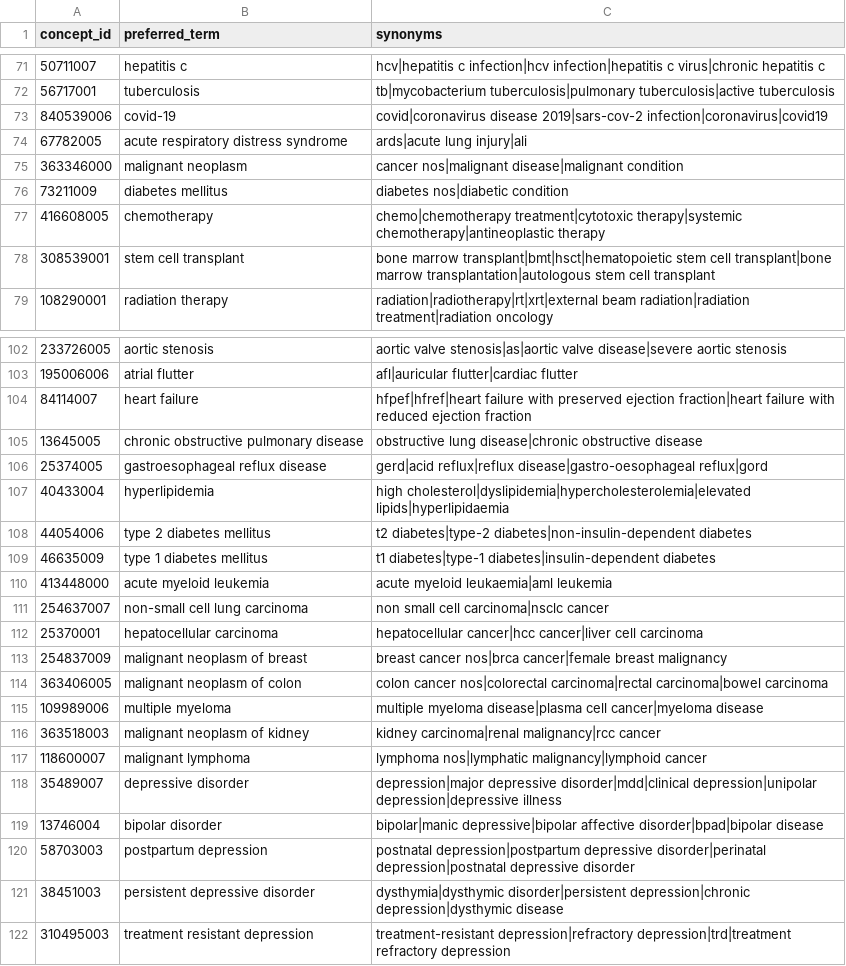
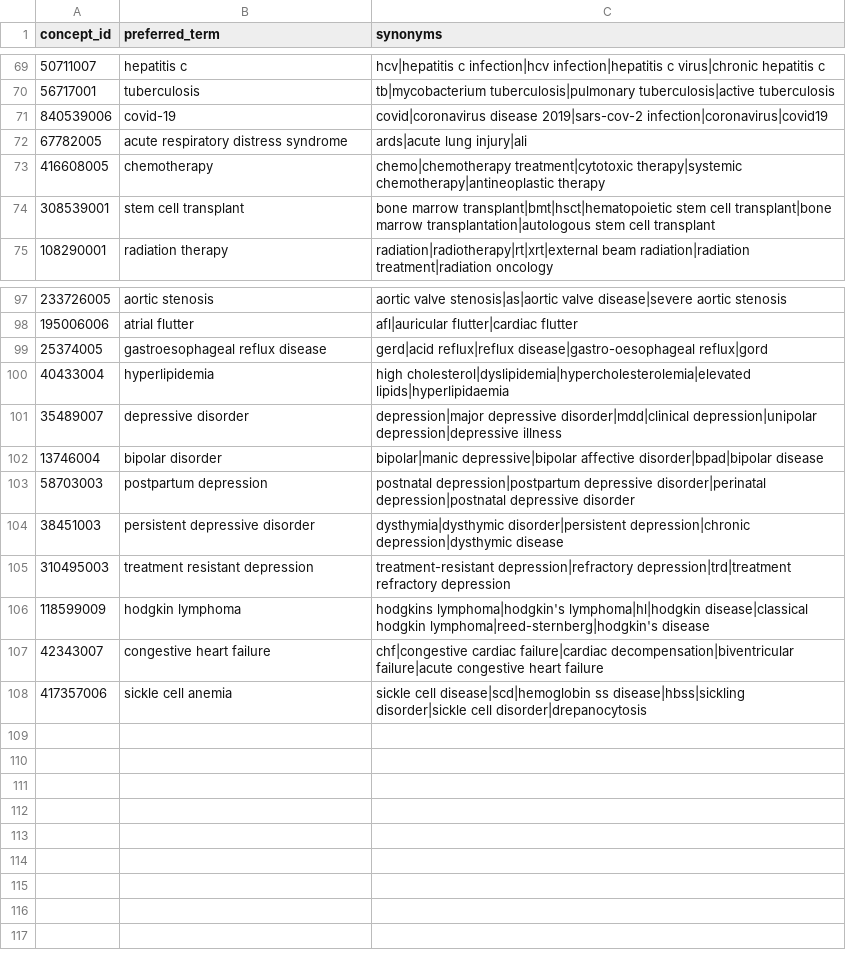
Before and after one commit to Omar-Espinel/clinical-nlp-poc, a CSV file: data/snomed_clinical_trials.csv, drawn as a sheet; only a part is shown, gaps mark what is left out; the diff covers the shown part only.

```diff
--- a/data/snomed_clinical_trials.csv
+++ b/data/snomed_clinical_trials.csv
@@ -74,4 +72,2 @@ concept_id,preferred_term,synonyms
 67782005,acute respiratory distress syndrome,ards|acute lung injury|ali
-363346000,malignant neoplasm,cancer nos|malignant disease|malignant condition
-73211009,diabetes mellitus,diabetes nos|diabetic condition
 416608005,chemotherapy,chemo|chemotherapy treatment|cytotoxic therapy|systemic chemotherapy|antineoplastic therapy
@@ -103,16 +98,4 @@ concept_id,preferred_term,synonyms
 195006006,atrial flutter,afl|auricular flutter|cardiac flutter
-84114007,heart failure,hfpef|hfref|heart failure with preserved ejection fraction|heart failure with reduced ejection fraction
-13645005,chronic obstructive pulmonary disease,obstructive lung disease|chronic obstructive disease
 25374005,gastroesophageal reflux disease,gerd|acid reflux|reflux disease|gastro-oesophageal reflux|gord
 40433004,hyperlipidemia,high cholesterol|dyslipidemia|hypercholesterolemia|elevated lipids|hyperlipidaemia
-44054006,type 2 diabetes mellitus,t2 diabetes|type-2 diabetes|non-insulin-dependent diabetes
-46635009,type 1 diabetes mellitus,t1 diabetes|type-1 diabetes|insulin-dependent diabetes
-413448000,acute myeloid leukemia,acute myeloid leukaemia|aml leukemia
-254637007,non-small cell lung carcinoma,non small cell carcinoma|nsclc cancer
-25370001,hepatocellular carcinoma,hepatocellular cancer|hcc cancer|liver cell carcinoma
-254837009,malignant neoplasm of breast,breast cancer nos|brca cancer|female breast malignancy
-363406005,malignant neoplasm of colon,colon cancer nos|colorectal carcinoma|rectal carcinoma|bowel carcinoma
-109989006,multiple myeloma,multiple myeloma disease|plasma cell cancer|myeloma disease
-363518003,malignant neoplasm of kidney,kidney carcinoma|renal malignancy|rcc cancer
-118600007,malignant lymphoma,lymphoma nos|lymphatic malignancy|lymphoid cancer
 35489007,depressive disorder,depression|major depressive disorder|mdd|clinical depression|unipolar depression|depressive illness
@@ -122 +105,4 @@ concept_id,preferred_term,synonyms
 310495003,treatment resistant depression,treatment-resistant depression|refractory depression|trd|treatment refractory depression
+118599009,hodgkin lymphoma,hodgkins lymphoma|hodgkin's lymphoma|hl|hodgkin disease|classical hodgkin lymphoma|reed-sternberg|hodgkin's disease
+42343007,congestive heart failure,chf|congestive cardiac failure|cardiac decompensation|biventricular failure|acute congestive heart failure
+417357006,sickle cell anemia,sickle cell disease|scd|hemoglobin ss disease|hbss|sickling disorder|sickle cell disorder|drepanocytosis
```
Also changed, not shown: 3 removed rows and 16 edited cells elsewhere in this file, 13 other files.
